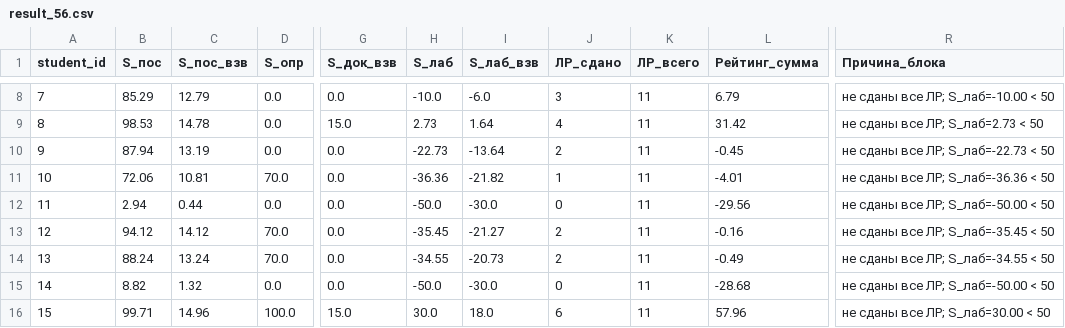
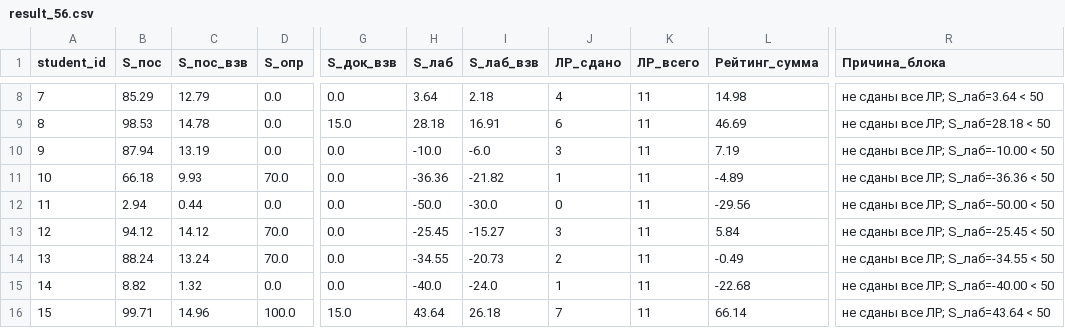
Before and after one commit to askras/mlda2025, a CSV file: brs/result_56.csv, drawn as a sheet; only a part is shown, gaps mark what is left out; the diff covers the shown part only; the diff names each change by its address in the sheet, - before the commit and + after, or states it on an @@ line.

```diff
--- a/brs/result_56.csv
+++ b/brs/result_56.csv
-H8 (S_лаб): -10.0
+H8 (S_лаб): 3.64
-I8 (S_лаб_взв): -6.0
+I8 (S_лаб_взв): 2.18
-J8 (ЛР_сдано): 3
+J8 (ЛР_сдано): 4
-L8 (Рейтинг_сумма): 6.79
+L8 (Рейтинг_сумма): 14.98
-R8 (Причина_блока): не сданы все ЛР; S_лаб=-10.00 < 50
+R8 (Причина_блока): не сданы все ЛР; S_лаб=3.64 < 50
-H9 (S_лаб): 2.73
+H9 (S_лаб): 28.18
-I9 (S_лаб_взв): 1.64
+I9 (S_лаб_взв): 16.91
-J9 (ЛР_сдано): 4
+J9 (ЛР_сдано): 6
-L9 (Рейтинг_сумма): 31.42
+L9 (Рейтинг_сумма): 46.69
-R9 (Причина_блока): не сданы все ЛР; S_лаб=2.73 < 50
+R9 (Причина_блока): не сданы все ЛР; S_лаб=28.18 < 50
-H10 (S_лаб): -22.73
+H10 (S_лаб): -10.0
-I10 (S_лаб_взв): -13.64
+I10 (S_лаб_взв): -6.0
-J10 (ЛР_сдано): 2
+J10 (ЛР_сдано): 3
-L10 (Рейтинг_сумма): -0.45
+L10 (Рейтинг_сумма): 7.19
-R10 (Причина_блока): не сданы все ЛР; S_лаб=-22.73 < 50
+R10 (Причина_блока): не сданы все ЛР; S_лаб=-10.00 < 50
-B11 (S_пос): 72.06
+B11 (S_пос): 66.18
-C11 (S_пос_взв): 10.81
+C11 (S_пос_взв): 9.93
-L11 (Рейтинг_сумма): -4.01
+L11 (Рейтинг_сумма): -4.89
-H13 (S_лаб): -35.45
+H13 (S_лаб): -25.45
-I13 (S_лаб_взв): -21.27
+I13 (S_лаб_взв): -15.27
-J13 (ЛР_сдано): 2
+J13 (ЛР_сдано): 3
-L13 (Рейтинг_сумма): -0.16
+L13 (Рейтинг_сумма): 5.84
-R13 (Причина_блока): не сданы все ЛР; S_лаб=-35.45 < 50
+R13 (Причина_блока): не сданы все ЛР; S_лаб=-25.45 < 50
-H15 (S_лаб): -50.0
+H15 (S_лаб): -40.0
-I15 (S_лаб_взв): -30.0
+I15 (S_лаб_взв): -24.0
-J15 (ЛР_сдано): 0
+J15 (ЛР_сдано): 1
-L15 (Рейтинг_сумма): -28.68
+L15 (Рейтинг_сумма): -22.68
-R15 (Причина_блока): не сданы все ЛР; S_лаб=-50.00 < 50
+R15 (Причина_блока): не сданы все ЛР; S_лаб=-40.00 < 50
-H16 (S_лаб): 30.0
+H16 (S_лаб): 43.64
-I16 (S_лаб_взв): 18.0
+I16 (S_лаб_взв): 26.18
-J16 (ЛР_сдано): 6
+J16 (ЛР_сдано): 7
-L16 (Рейтинг_сумма): 57.96
+L16 (Рейтинг_сумма): 66.14
-R16 (Причина_блока): не сданы все ЛР; S_лаб=30.00 < 50
+R16 (Причина_блока): не сданы все ЛР; S_лаб=43.64 < 50
```
Also changed, not shown: 30 edited cells elsewhere in this file, brs/students_56.csv.
